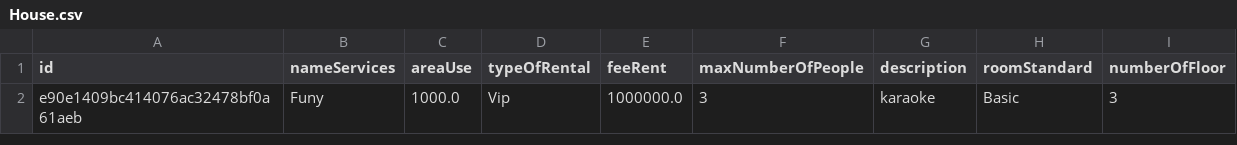
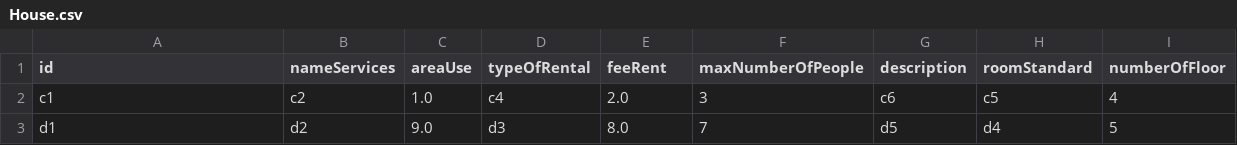
Before and after one commit to dieumy09/C1219H1_Nguyen_Thi_Dieu_My, a CSV file: FuramaResort/out/production/FuramaResort/Data/House.csv, drawn as a sheet.

```diff
--- a/FuramaResort/out/production/FuramaResort/Data/House.csv
+++ b/FuramaResort/out/production/FuramaResort/Data/House.csv
@@ -1,2 +1,3 @@
 "id","nameServices","areaUse","typeOfRental","feeRent","maxNumberOfPeople","description","roomStandard","numberOfFloor"
-"e90e1409bc414076ac32478bf0a61aeb","Funy","1000.0","Vip","1000000.0","3","karaoke","Basic","3"
+"c1","c2","1.0","c4","2.0","3","c6","c5","4"
+"d1","d2","9.0","d3","8.0","7","d5","d4","5"
```
Also changed, not shown: FuramaResort/out/production/FuramaResort/Data/Villa.csv, FuramaResort/src/Data/House.csv, 24 other files.
